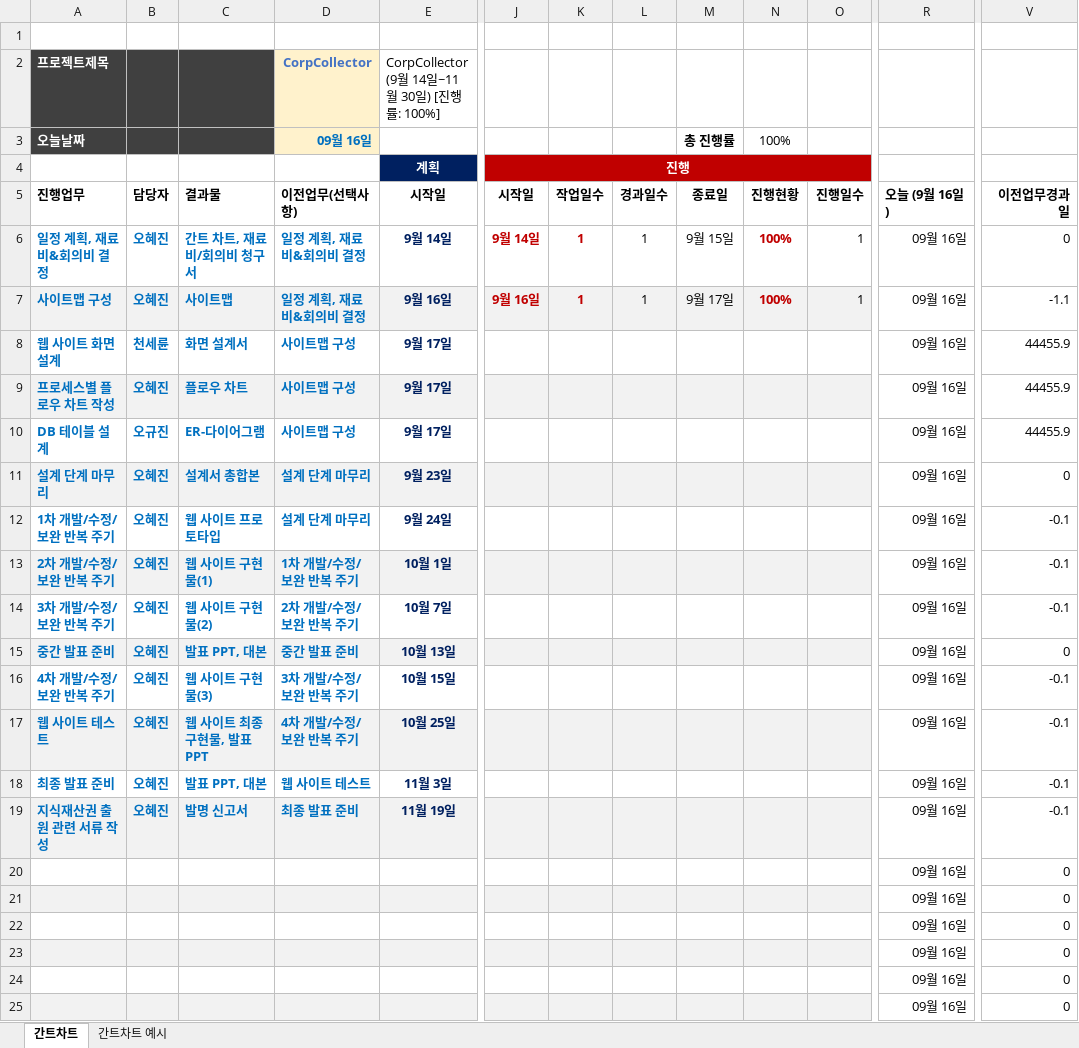
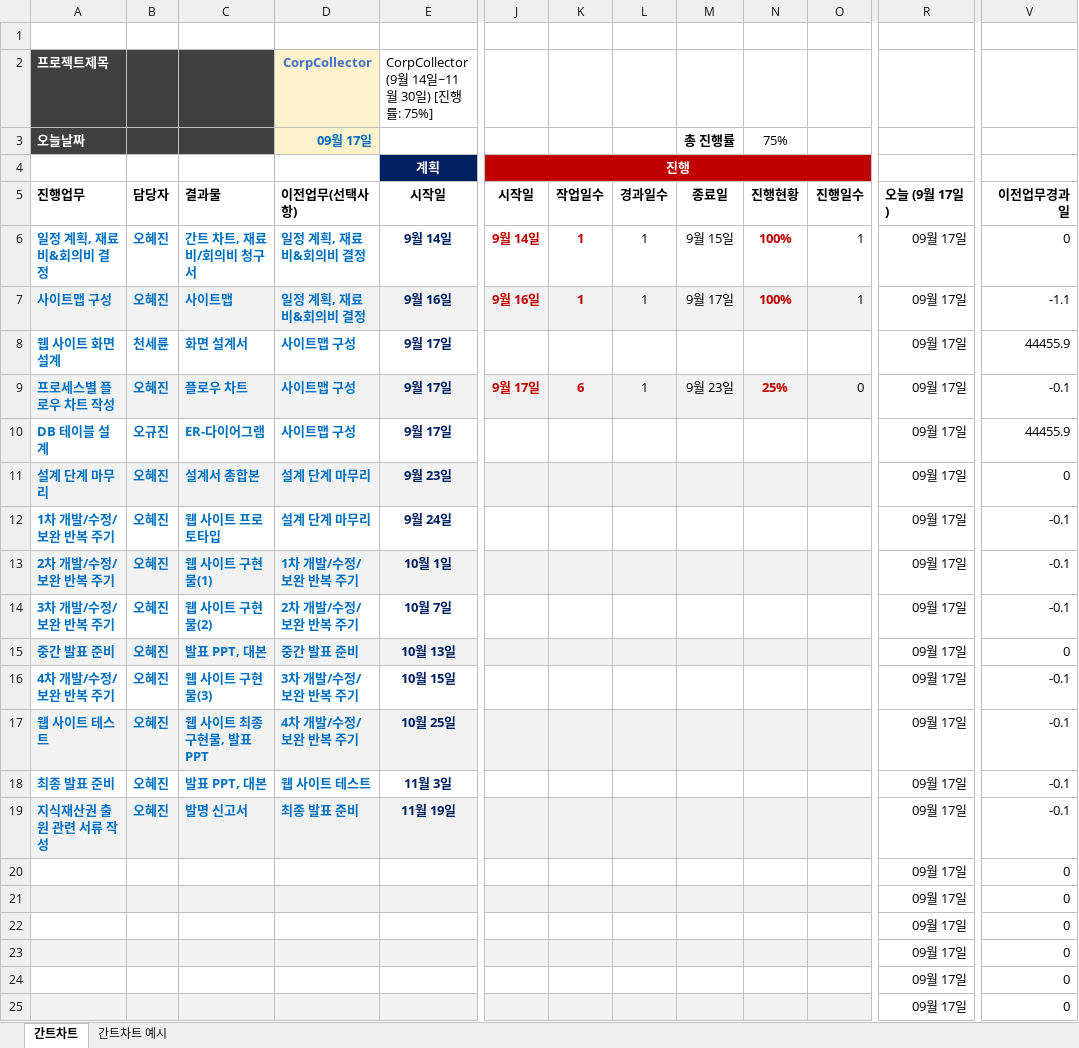
Before and after one commit to DrawGreen2021/Analysis-design, an Excel workbook: 간트 차트.xlsx, sheet 간트차트, drawn as a sheet; only a part is shown, gaps mark what is left out; values as stored, in another font and other column widths than the file's, no borders; charts and pictures not drawn; the diff names each change by its address in the sheet, - before the commit and + after, or states it on an @@ line.

Commit message:
간트 차트 수정
-플로우 차트 작성 진행 상황을 반영

```diff
--- a/간트 차트.xlsx (sheet 간트차트)
+++ b/간트 차트.xlsx (sheet 간트차트)
-E2 (시작일): CorpCollector (9월 14일~11월 30일) [진행률: 100%]
+E2 (시작일): CorpCollector (9월 14일~11월 30일) [진행률: 75%]
-D3 (이전업무(선택사항)): 09월 16일
+D3 (이전업무(선택사항)): 09월 17일
-N3 (진행현황): 100%
+N3 (진행현황): 75%
-R5: 오늘 (9월 16일)
+R5: 오늘 (9월 17일)
-R6:R25 (오늘 (9월 17일)): 09월 16일
+R6:R25 (오늘 (9월 17일)): 09월 17일
-J9 (시작일): (empty)
+J9 (시작일): 9월 17일
-K9 (작업일수): (empty)
+K9 (작업일수): 6
-L9 (경과일수): (empty)
+L9 (경과일수): 1
-M9 (종료일): (empty)
+M9 (종료일): 9월 23일
-N9 (진행현황): (empty)
+N9 (진행현황): 25%
-O9 (진행일수): (empty)
+O9 (진행일수): 0
-V9 (이전업무경과일): 44455.9
+V9 (이전업무경과일): -0.1
```
Also changed, not shown: charts or pictures.
